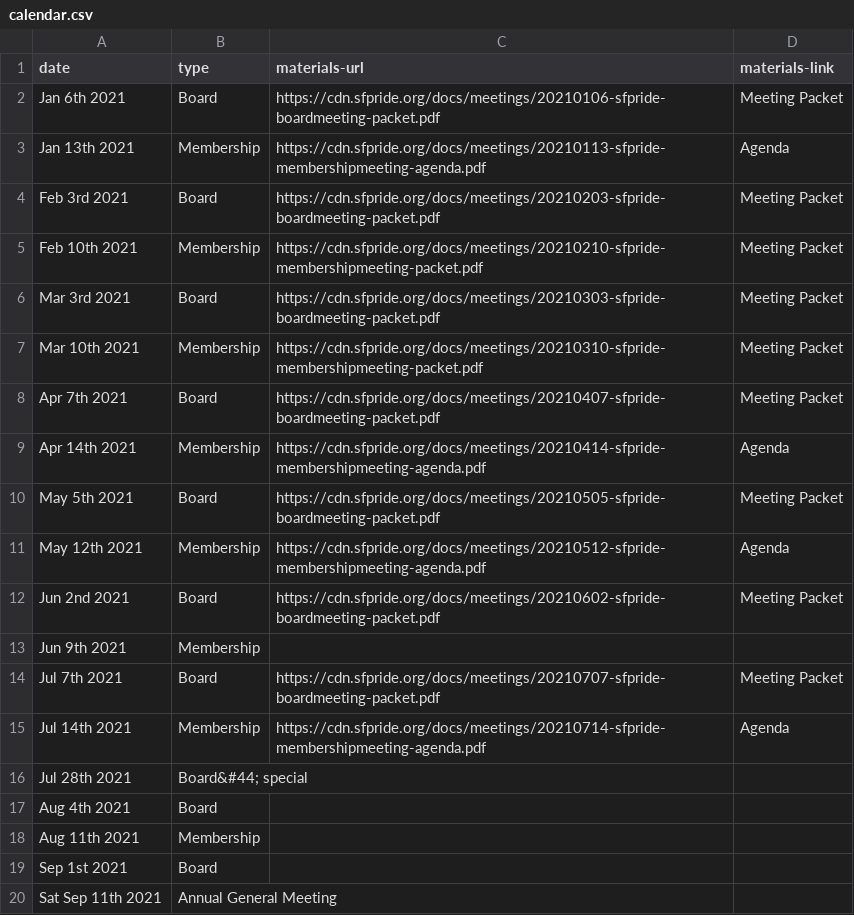
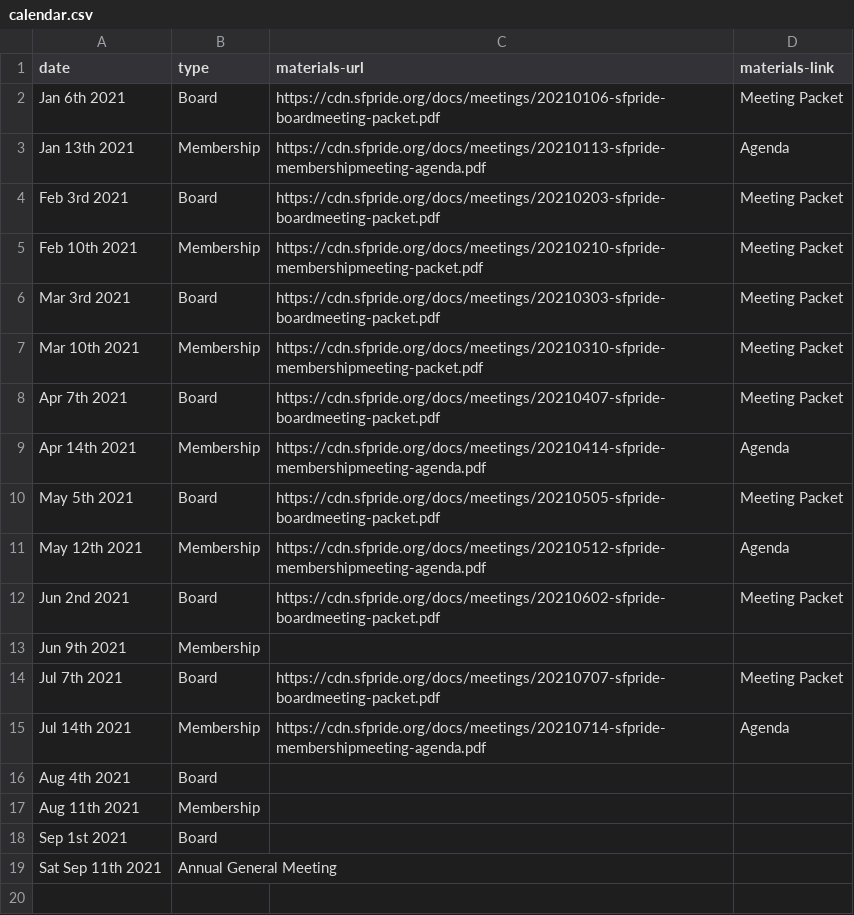
Before and after one commit to sfpride/members, a CSV file: _data/calendar.csv, drawn as a sheet; the diff names each change by its address in the sheet, - before the commit and + after, or states it on an @@ line.

Commit message:
remove 7.28.21 special board meeting

```diff
--- a/_data/calendar.csv
+++ b/_data/calendar.csv
-row 16: Jul 28th 2021 | Board&#44; special
```
Also changed, not shown: 1 other file.
